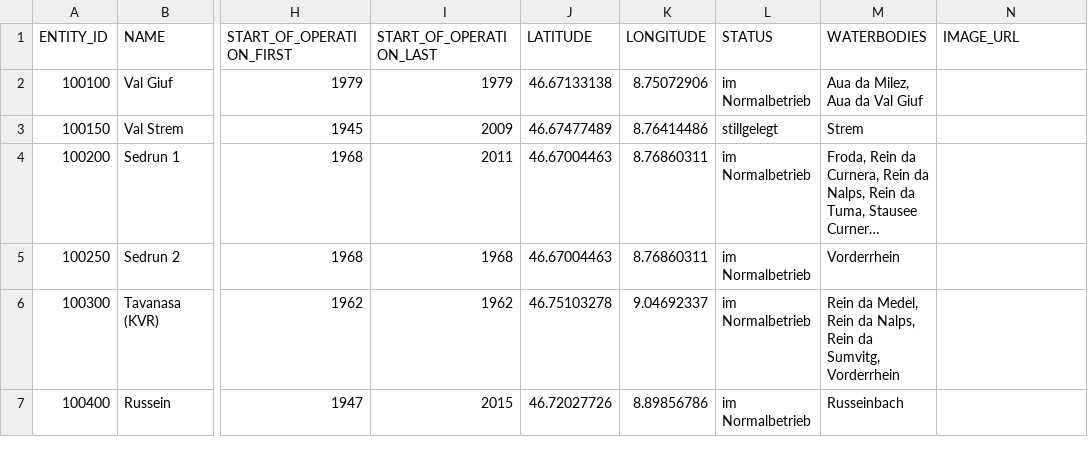
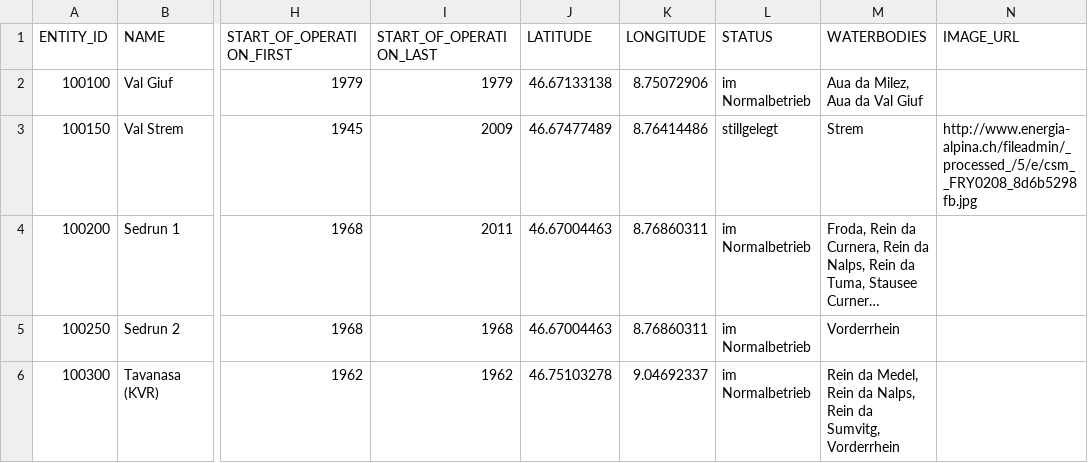
Before and after one commit to 0x49b/FHNW_oop2_hydropowerfx, a CSV file: src/main/resources/data/HYDRO_POWERSTATION.csv, drawn as a sheet; only a part is shown, gaps mark what is left out; the shorter side is filled out with more unchanged rows; long unchanged cells end in …; the diff names each change by its address in the sheet, - before the commit and + after, or states it on an @@ line.

```diff
--- a/src/main/resources/data/HYDRO_POWERSTATION.csv
+++ b/src/main/resources/data/HYDRO_POWERSTATION.csv
-N3 (IMAGE_URL): (empty)
+N3 (IMAGE_URL): http://www.energia-alpina.ch/fileadmin/_processed_/5/e/csm__FRY0208_8d6b5298fb.jpg
```
Also changed, not shown: 4 other files.
